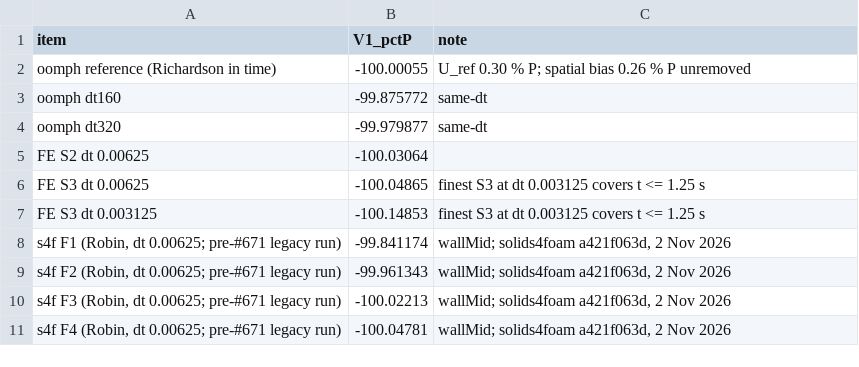
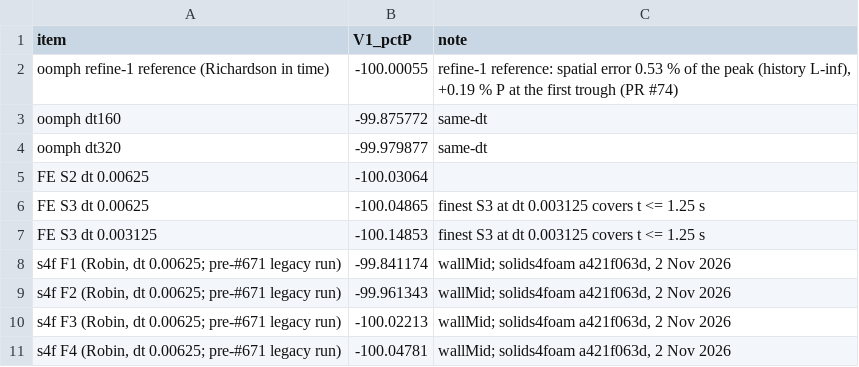
Before and after one commit to SairamPV94/paper-fsi-verification, a CSV file: paper-data/fenicsx_collapsiblechannel/data/three_way_x10.csv, drawn as a sheet.

```diff
--- a/paper-data/fenicsx_collapsiblechannel/data/three_way_x10.csv
+++ b/paper-data/fenicsx_collapsiblechannel/data/three_way_x10.csv
@@ -1,3 +1,3 @@
 item,V1_pctP,note
-oomph reference (Richardson in time),-100.00055,U_ref 0.30 % P; spatial bias 0.26 % P unremoved
+oomph refine-1 reference (Richardson in time),-100.00055,"refine-1 reference: spatial error 0.53 % of the peak (history L-inf), +0.19 % P at the first trough (PR #74)"
 oomph dt160,-99.875772,same-dt
```
Also changed, not shown: 7 other files.
